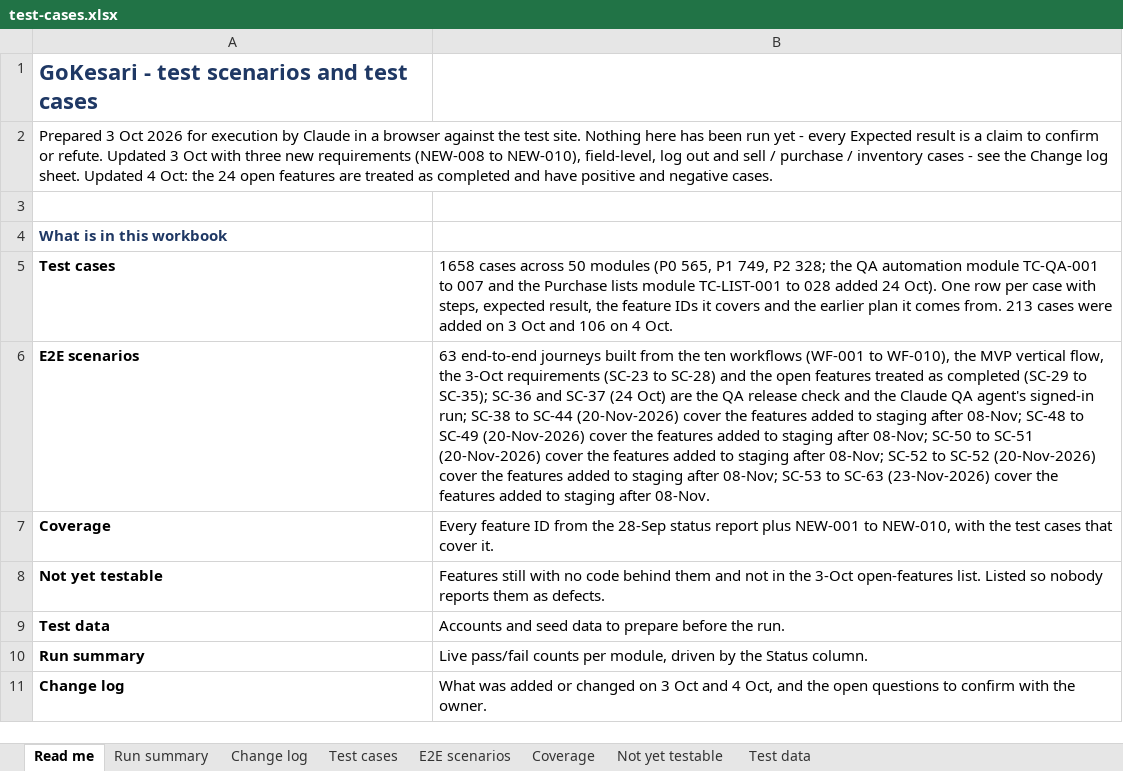
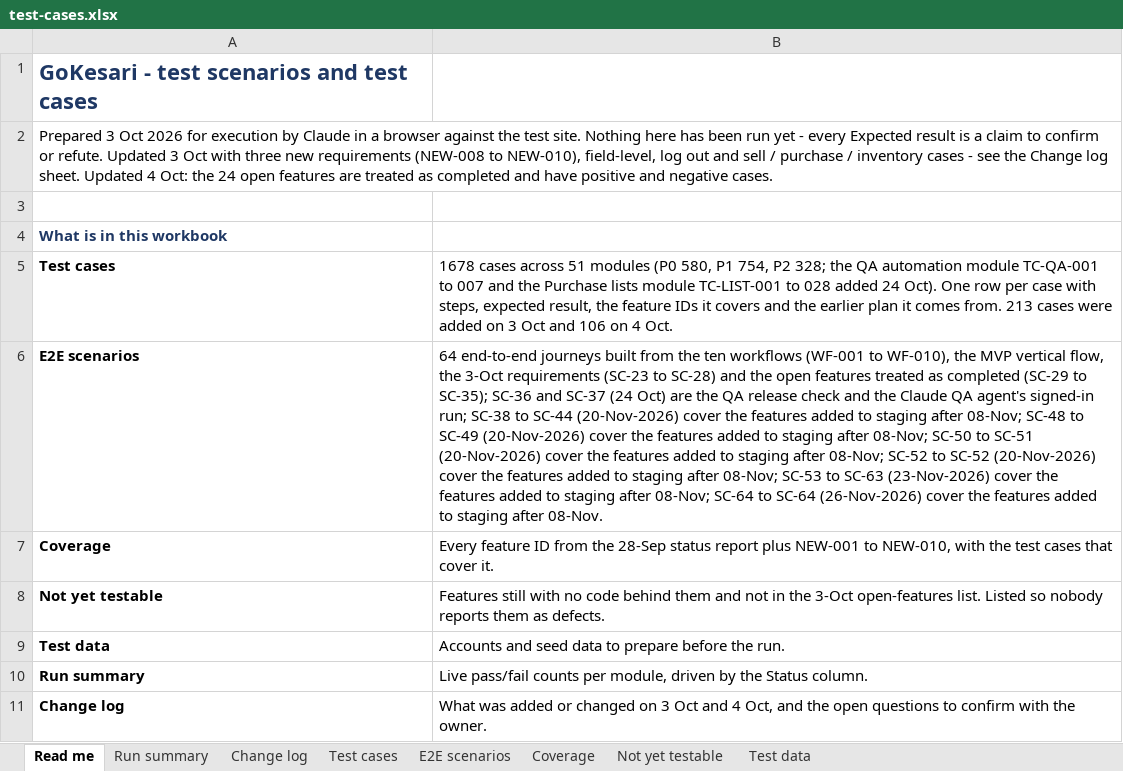
Before and after one commit to sanjaymorankar-debug/GoKesari, an Excel workbook: test-cases.xlsx, sheet Read me, drawn as a sheet; only a part is shown; values as stored, in another font and other column widths than the file's, no borders; the diff names each change by its address in the sheet, - before the commit and + after, or states it on an @@ line.

```diff
--- a/test-cases.xlsx (sheet Read me)
+++ b/test-cases.xlsx (sheet Read me)
-B5: 1658 cases across 50 modules (P0 565, P1 749, P2 328;…
+B5: 1678 cases across 51 modules (P0 580, P1 754, P2 328;…
-B6: 63 end-to-end journeys built from the ten workflows (WF-001 to WF-010), the MVP vertical flow, the 3-Oct requirements (SC-23 to SC-28) and the open features treated as completed (SC-29 to SC-35); SC-36 and SC-37 (24 Oct) are the QA release check and the Claude QA agent's signed-in run; SC-38 to SC-44 (20-Nov-2026) cover the features added to staging after 08-Nov; SC-48 to SC-49 (20-Nov-2026) cover the features added to staging after 08-Nov; SC-50 to SC-51 (20-Nov-2026) cover the features added to staging after 08-Nov; SC-52 to SC-52 (20-Nov-2026) cover the features added to staging after 08-Nov; SC-53 to SC-63 (23-Nov-2026) cover the…
+B6: 64 end-to-end journeys built from the ten workflows (WF-001 to WF-010), the MVP vertical flow, the 3-Oct requirements (SC-23 to SC-28) and the open features treated as completed (SC-29 to SC-35); SC-36 and SC-37 (24 Oct) are the QA release check and the Claude QA agent's signed-in run; SC-38 to SC-44 (20-Nov-2026) cover the features added to staging after 08-Nov; SC-48 to SC-49 (20-Nov-2026) cover the features added to staging after 08-Nov; SC-50 to SC-51 (20-Nov-2026) cover the features added to staging after 08-Nov; SC-52 to SC-52 (20-Nov-2026) cover the features added to staging after 08-Nov; SC-53 to SC-63 (23-Nov-2026) cover the features added to staging after 08-Nov; SC-64 to SC-64 (26-Nov-2026) cover the…
```
Also changed, not shown: sheet Run summary, sheet Test cases, sheet E2E scenarios, sheet Change log, 40 other files.
